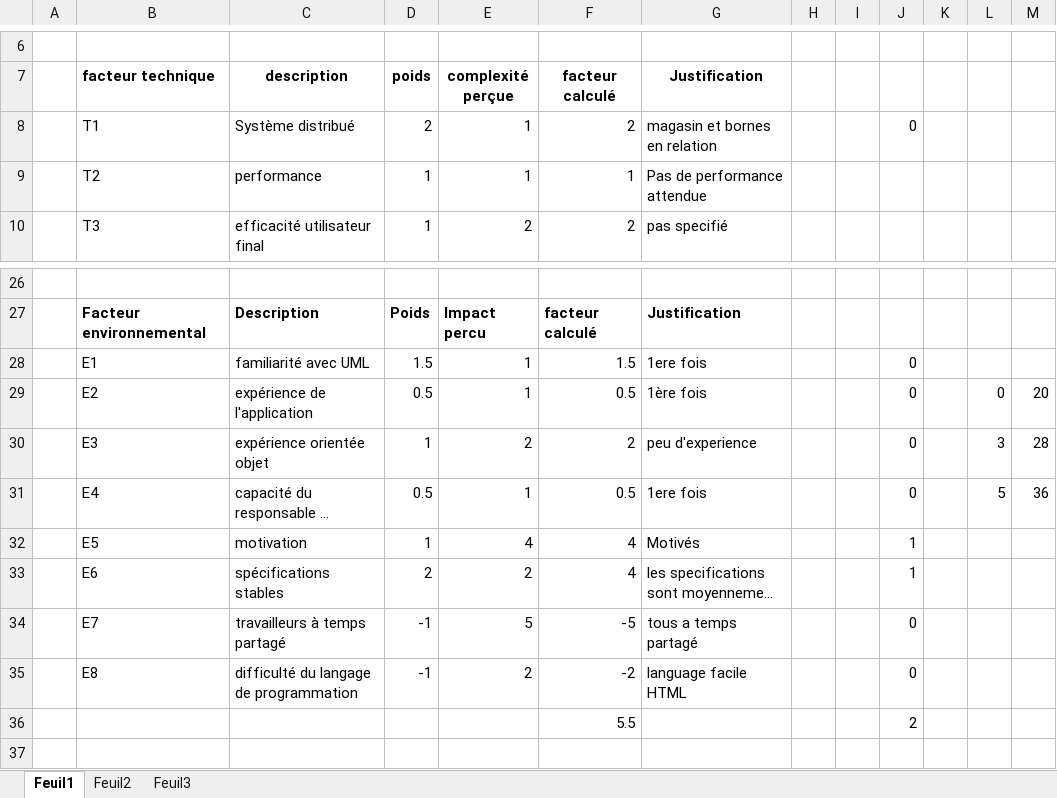
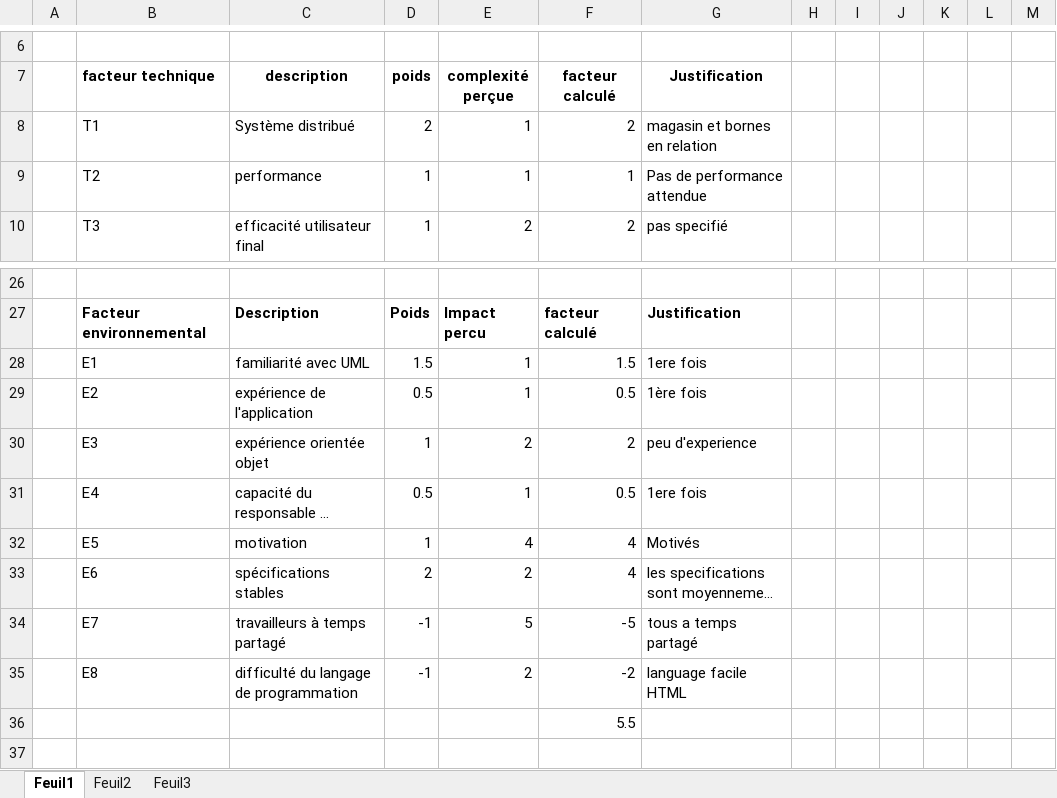
Before and after one commit to jeanlrnt/Projet_PILAF, an Excel workbook: Estimation des charges Horaires.xlsx, sheet Feuil1, drawn as a sheet; only a part is shown, gaps mark what is left out; long unchanged cells end in …; values as stored, in another font and other column widths than the file's, no borders; the diff names each change by its address in the sheet, - before the commit and + after, or states it on an @@ line.

Commit message:
mise a jour de l'estimation

```diff
--- a/Estimation des charges Horaires.xlsx (sheet Feuil1)
+++ b/Estimation des charges Horaires.xlsx (sheet Feuil1)
-J8: 0
+J8: (empty)
-J28:J31: 0
+J28:J31: (empty)
-L29: 0
+L29: (empty)
-M29: 20
+M29: (empty)
-L30: 3
+L30: (empty)
-M30: 28
+M30: (empty)
-L31: 5
+L31: (empty)
-M31: 36
+M31: (empty)
-J32:J33: 1
+J32:J33: (empty)
-J34:J35: 0
+J34:J35: (empty)
-J36: 2
+J36: (empty)
```
